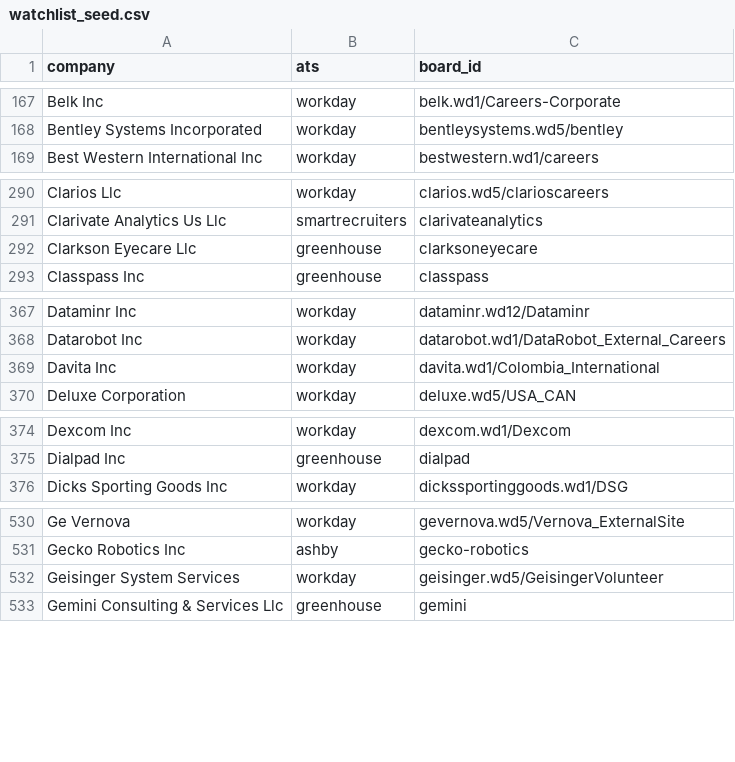
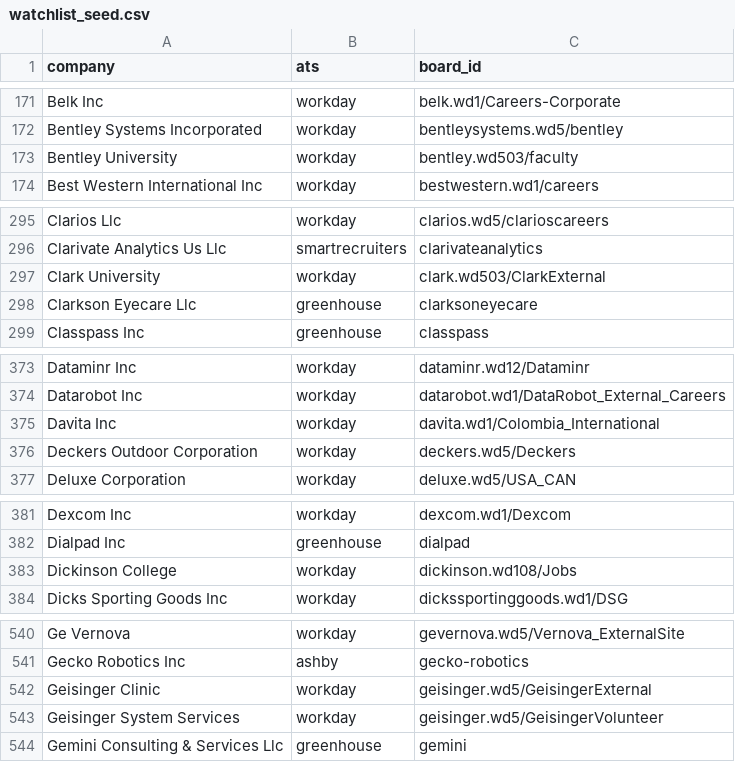
Before and after one commit to KofiGilbert/sponsorjobs, a CSV file: seed/watchlist_seed.csv, drawn as a sheet; only a part is shown, gaps mark what is left out; the diff covers the shown part only.

```diff
--- a/seed/watchlist_seed.csv
+++ b/seed/watchlist_seed.csv
@@ -168,2 +172,3 @@ Belk Inc,workday,belk.wd1/Careers-Corporate
 Bentley Systems Incorporated,workday,bentleysystems.wd5/bentley
+Bentley University,workday,bentley.wd503/faculty
 Best Western International Inc,workday,bestwestern.wd1/careers
@@ -291,2 +296,3 @@ Clarios Llc,workday,clarios.wd5/clarioscareers
 Clarivate Analytics Us Llc,smartrecruiters,clarivateanalytics
+Clark University,workday,clark.wd503/ClarkExternal
 Clarkson Eyecare Llc,greenhouse,clarksoneyecare
@@ -369,2 +375,3 @@ Datarobot Inc,workday,datarobot.wd1/DataRobot_External_Careers
 Davita Inc,workday,davita.wd1/Colombia_International
+Deckers Outdoor Corporation,workday,deckers.wd5/Deckers
 Deluxe Corporation,workday,deluxe.wd5/USA_CAN
@@ -375,2 +382,3 @@ Dexcom Inc,workday,dexcom.wd1/Dexcom
 Dialpad Inc,greenhouse,dialpad
+Dickinson College,workday,dickinson.wd108/Jobs
 Dicks Sporting Goods Inc,workday,dickssportinggoods.wd1/DSG
@@ -531,2 +541,3 @@ Ge Vernova,workday,gevernova.wd5/Vernova_ExternalSite
 Gecko Robotics Inc,ashby,gecko-robotics
+Geisinger Clinic,workday,geisinger.wd5/GeisingerExternal
 Geisinger System Services,workday,geisinger.wd5/GeisingerVolunteer
```
Also changed, not shown: 24 added rows elsewhere in this file, seed/watchlist_evidence.csv.
